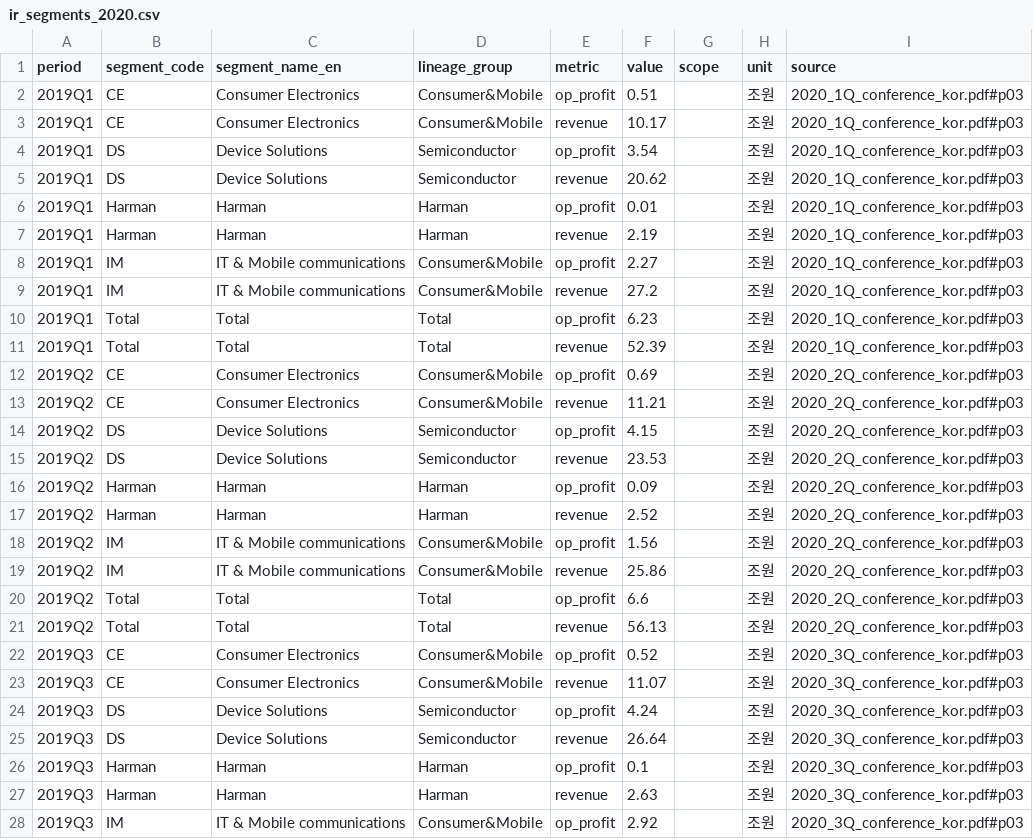
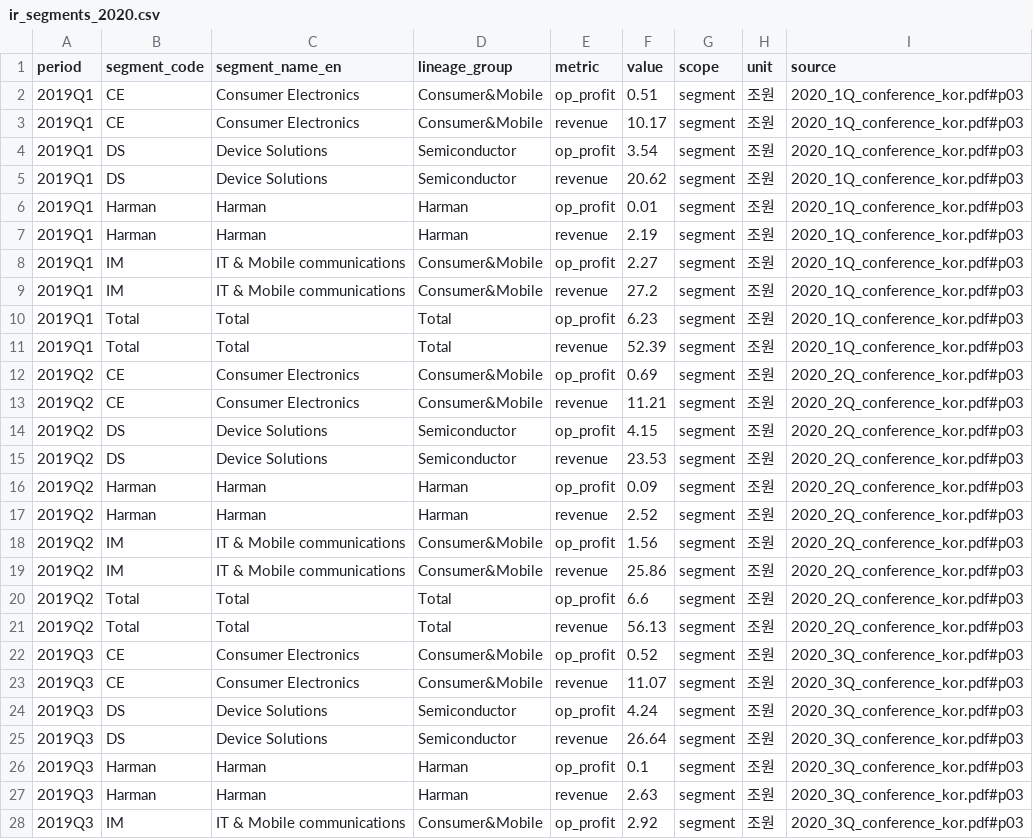
Before and after one commit to Anjunhiw/GlobalMainProject, a CSV file: ML/data/backup/ir_segments_2020.csv, drawn as a sheet; only a part is shown; the diff covers the shown part only.

```diff
--- a/ML/data/backup/ir_segments_2020.csv
+++ b/ML/data/backup/ir_segments_2020.csv
@@ -1,28 +1,28 @@
 period,segment_code,segment_name_en,lineage_group,metric,value,scope,unit,source
-2019Q1,CE,Consumer Electronics,Consumer&Mobile,op_profit,0.51,,조원,2020_1Q_conference_kor.pdf#p03
-2019Q1,CE,Consumer Electronics,Consumer&Mobile,revenue,10.17,,조원,2020_1Q_conference_kor.pdf#p03
-2019Q1,DS,Device Solutions,Semiconductor,op_profit,3.54,,조원,2020_1Q_conference_kor.pdf#p03
-2019Q1,DS,Device Solutions,Semiconductor,revenue,20.62,,조원,2020_1Q_conference_kor.pdf#p03
-2019Q1,Harman,Harman,Harman,op_profit,0.01,,조원,2020_1Q_conference_kor.pdf#p03
-2019Q1,Harman,Harman,Harman,revenue,2.19,,조원,2020_1Q_conference_kor.pdf#p03
-2019Q1,IM,IT & Mobile communications,Consumer&Mobile,op_profit,2.27,,조원,2020_1Q_conference_kor.pdf#p03
-2019Q1,IM,IT & Mobile communications,Consumer&Mobile,revenue,27.2,,조원,2020_1Q_conference_kor.pdf#p03
-2019Q1,Total,Total,Total,op_profit,6.23,,조원,2020_1Q_conference_kor.pdf#p03
-2019Q1,Total,Total,Total,revenue,52.39,,조원,2020_1Q_conference_kor.pdf#p03
-2019Q2,CE,Consumer Electronics,Consumer&Mobile,op_profit,0.69,,조원,2020_2Q_conference_kor.pdf#p03
-2019Q2,CE,Consumer Electronics,Consumer&Mobile,revenue,11.21,,조원,2020_2Q_conference_kor.pdf#p03
-2019Q2,DS,Device Solutions,Semiconductor,op_profit,4.15,,조원,2020_2Q_conference_kor.pdf#p03
-2019Q2,DS,Device Solutions,Semiconductor,revenue,23.53,,조원,2020_2Q_conference_kor.pdf#p03
-2019Q2,Harman,Harman,Harman,op_profit,0.09,,조원,2020_2Q_conference_kor.pdf#p03
-2019Q2,Harman,Harman,Harman,revenue,2.52,,조원,2020_2Q_conference_kor.pdf#p03
-2019Q2,IM,IT & Mobile communications,Consumer&Mobile,op_profit,1.56,,조원,2020_2Q_conference_kor.pdf#p03
-2019Q2,IM,IT & Mobile communications,Consumer&Mobile,revenue,25.86,,조원,2020_2Q_conference_kor.pdf#p03
-2019Q2,Total,Total,Total,op_profit,6.6,,조원,2020_2Q_conference_kor.pdf#p03
-2019Q2,Total,Total,Total,revenue,56.13,,조원,2020_2Q_conference_kor.pdf#p03
-2019Q3,CE,Consumer Electronics,Consumer&Mobile,op_profit,0.52,,조원,2020_3Q_conference_kor.pdf#p03
-2019Q3,CE,Consumer Electronics,Consumer&Mobile,revenue,11.07,,조원,2020_3Q_conference_kor.pdf#p03
-2019Q3,DS,Device Solutions,Semiconductor,op_profit,4.24,,조원,2020_3Q_conference_kor.pdf#p03
-2019Q3,DS,Device Solutions,Semiconductor,revenue,26.64,,조원,2020_3Q_conference_kor.pdf#p03
-2019Q3,Harman,Harman,Harman,op_profit,0.1,,조원,2020_3Q_conference_kor.pdf#p03
-2019Q3,Harman,Harman,Harman,revenue,2.63,,조원,2020_3Q_conference_kor.pdf#p03
-2019Q3,IM,IT & Mobile communications,Consumer&Mobile,op_profit,2.92,,조원,2020_3Q_conference_kor.pdf#p03
+2019Q1,CE,Consumer Electronics,Consumer&Mobile,op_profit,0.51,segment,조원,2020_1Q_conference_kor.pdf#p03
+2019Q1,CE,Consumer Electronics,Consumer&Mobile,revenue,10.17,segment,조원,2020_1Q_conference_kor.pdf#p03
+2019Q1,DS,Device Solutions,Semiconductor,op_profit,3.54,segment,조원,2020_1Q_conference_kor.pdf#p03
+2019Q1,DS,Device Solutions,Semiconductor,revenue,20.62,segment,조원,2020_1Q_conference_kor.pdf#p03
+2019Q1,Harman,Harman,Harman,op_profit,0.01,segment,조원,2020_1Q_conference_kor.pdf#p03
+2019Q1,Harman,Harman,Harman,revenue,2.19,segment,조원,2020_1Q_conference_kor.pdf#p03
+2019Q1,IM,IT & Mobile communications,Consumer&Mobile,op_profit,2.27,segment,조원,2020_1Q_conference_kor.pdf#p03
+2019Q1,IM,IT & Mobile communications,Consumer&Mobile,revenue,27.2,segment,조원,2020_1Q_conference_kor.pdf#p03
+2019Q1,Total,Total,Total,op_profit,6.23,segment,조원,2020_1Q_conference_kor.pdf#p03
+2019Q1,Total,Total,Total,revenue,52.39,segment,조원,2020_1Q_conference_kor.pdf#p03
+2019Q2,CE,Consumer Electronics,Consumer&Mobile,op_profit,0.69,segment,조원,2020_2Q_conference_kor.pdf#p03
+2019Q2,CE,Consumer Electronics,Consumer&Mobile,revenue,11.21,segment,조원,2020_2Q_conference_kor.pdf#p03
+2019Q2,DS,Device Solutions,Semiconductor,op_profit,4.15,segment,조원,2020_2Q_conference_kor.pdf#p03
+2019Q2,DS,Device Solutions,Semiconductor,revenue,23.53,segment,조원,2020_2Q_conference_kor.pdf#p03
+2019Q2,Harman,Harman,Harman,op_profit,0.09,segment,조원,2020_2Q_conference_kor.pdf#p03
+2019Q2,Harman,Harman,Harman,revenue,2.52,segment,조원,2020_2Q_conference_kor.pdf#p03
+2019Q2,IM,IT & Mobile communications,Consumer&Mobile,op_profit,1.56,segment,조원,2020_2Q_conference_kor.pdf#p03
+2019Q2,IM,IT & Mobile communications,Consumer&Mobile,revenue,25.86,segment,조원,2020_2Q_conference_kor.pdf#p03
+2019Q2,Total,Total,Total,op_profit,6.6,segment,조원,2020_2Q_conference_kor.pdf#p03
+2019Q2,Total,Total,Total,revenue,56.13,segment,조원,2020_2Q_conference_kor.pdf#p03
+2019Q3,CE,Consumer Electronics,Consumer&Mobile,op_profit,0.52,segment,조원,2020_3Q_conference_kor.pdf#p03
+2019Q3,CE,Consumer Electronics,Consumer&Mobile,revenue,11.07,segment,조원,2020_3Q_conference_kor.pdf#p03
+2019Q3,DS,Device Solutions,Semiconductor,op_profit,4.24,segment,조원,2020_3Q_conference_kor.pdf#p03
+2019Q3,DS,Device Solutions,Semiconductor,revenue,26.64,segment,조원,2020_3Q_conference_kor.pdf#p03
+2019Q3,Harman,Harman,Harman,op_profit,0.1,segment,조원,2020_3Q_conference_kor.pdf#p03
+2019Q3,Harman,Harman,Harman,revenue,2.63,segment,조원,2020_3Q_conference_kor.pdf#p03
+2019Q3,IM,IT & Mobile communications,Consumer&Mobile,op_profit,2.92,segment,조원,2020_3Q_conference_kor.pdf#p03
```
Also changed, not shown: 53 edited cells elsewhere in this file, ML/data/backup/ir_balance_2020.csv, ML/data/backup/ir_cashflow_2020_v16.csv, 22 other files.
